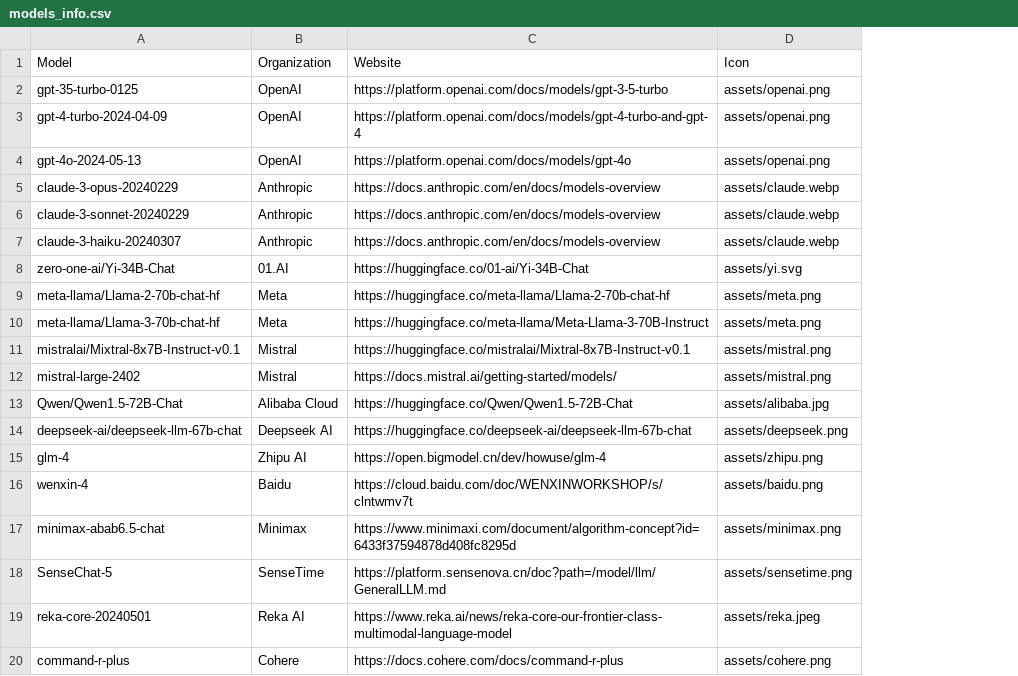
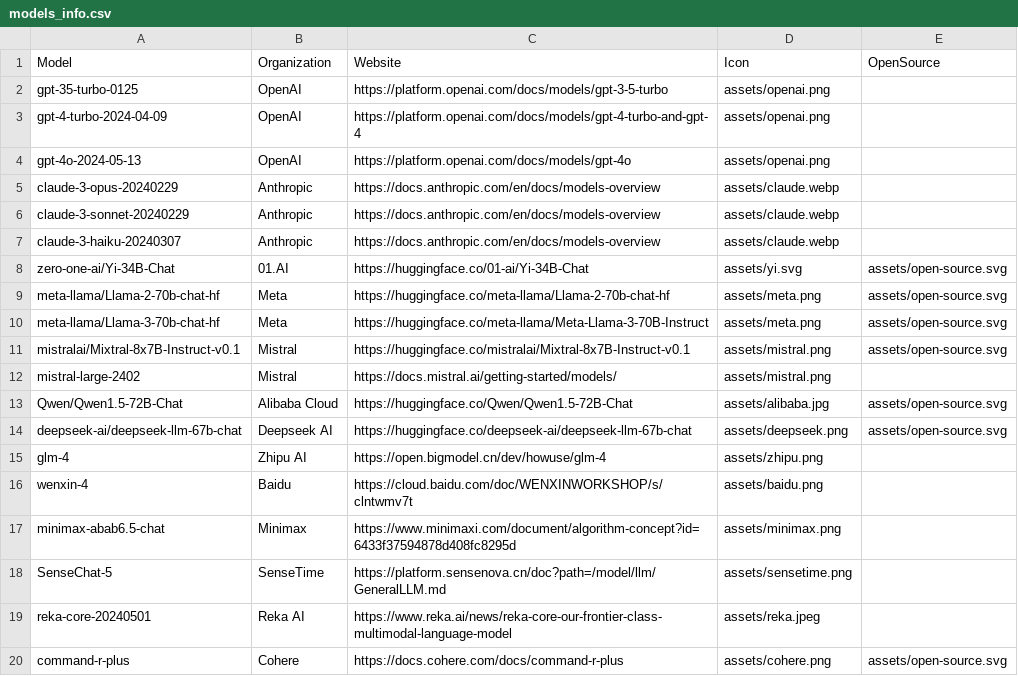
Before and after one commit to a96442916/arena2, a CSV file: models_info.csv, drawn as a sheet; the diff names each change by its address in the sheet, - before the commit and + after, or states it on an @@ line.

Commit message:
Add open-source indicator

```diff
--- a/models_info.csv
+++ b/models_info.csv
+column E (OpenSource), rows 8-20: assets/open-source.svg | assets/open-source.svg | assets/open-source.svg | assets/open-source.svg |  | assets/open-source.svg | assets/open-source.svg |  |  |  |  |  | assets/open-source.svg
```
Also changed, not shown: 2 other files.
